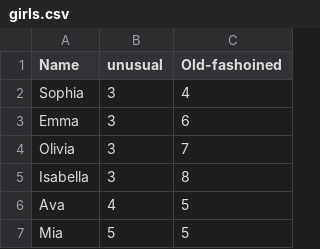
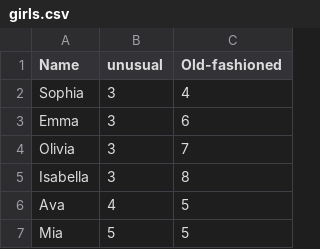
Before and after one commit to annabelleg/APCSProject, a CSV file: girls.csv, drawn as a sheet; only a part is shown.

Commit message:
typo fix

```diff
--- a/girls.csv
+++ b/girls.csv
@@ -1,2 +1,2 @@
-Name, unusual, Old-fashoined
+Name, unusual, Old-fashioned
 Sophia, 3, 4
```
